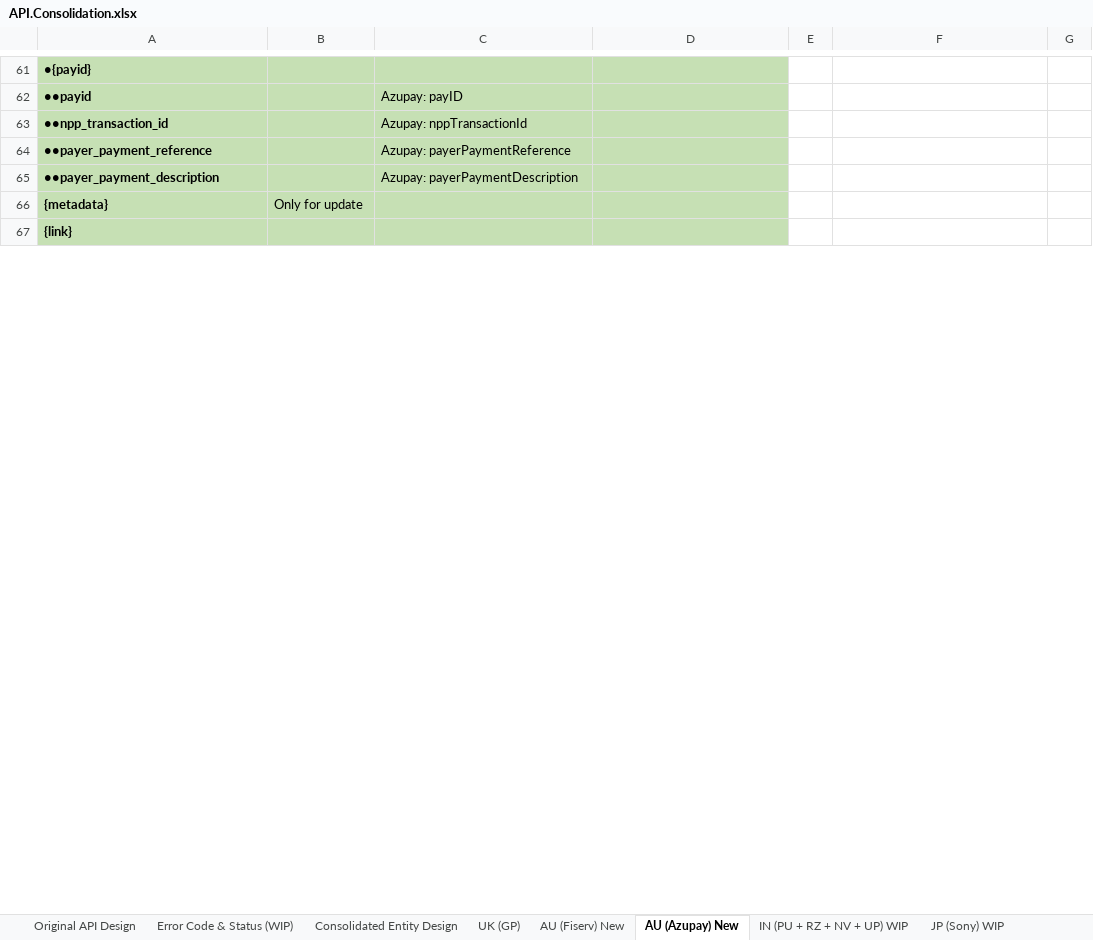
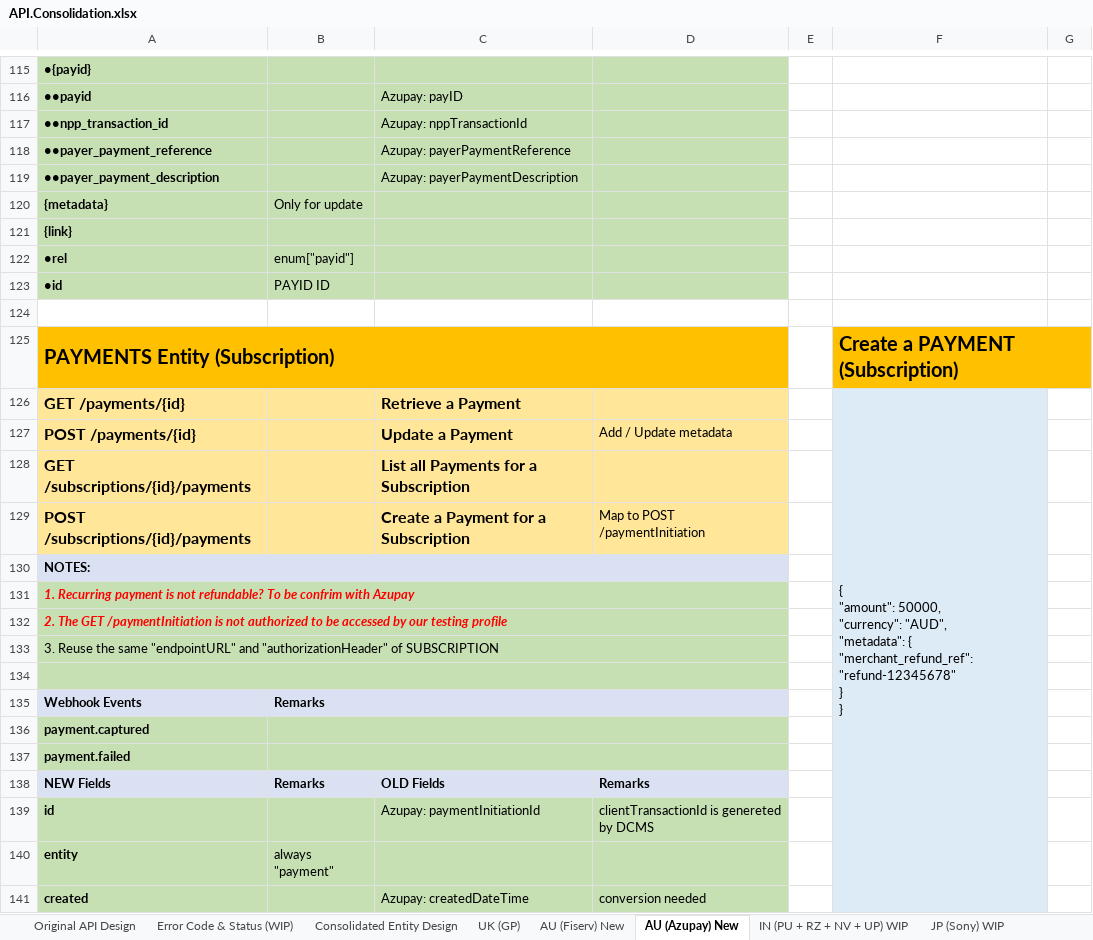
Before and after one commit to taftleung/ForTempUse, an Excel workbook: API.Consolidation.xlsx, sheet AU (Azupay) New, drawn as a sheet; only a part is shown, gaps mark what is left out; values as stored, in another font and other column widths than the file's, no borders; charts and pictures not drawn; ↵ is a line break in a cell; the diff covers the shown part only; the diff names each change by its address in the sheet, - before the commit and + after, or states it on an @@ line.

Commit message:
Add files via upload

```diff
--- a/API.Consolidation.xlsx (sheet AU (Azupay) New)
+++ b/API.Consolidation.xlsx (sheet AU (Azupay) New)
+row 122: •rel | enum["payid"]
+row 123: •id | PAYID ID
+row 124: (empty)
+row 125: PAYMENTS Entity (Subscription) |  |  |  |  | Create a PAYMENT (Subscription)
+row 126: GET /payments/{id} |  | Retrieve a Payment |  |  | { ↵ "amount": 50000, ↵ "currency": "AUD", ↵ "metadata": { ↵ "merchant_refund_ref": "refund-12345678" ↵ } ↵ }
+row 127: POST /payments/{id} |  | Update a Payment | Add / Update metadata
@@ row 44 moved to row 128: GET /subscriptions/{id}/payments @@
+row 129: POST /subscriptions/{id}/payments |  | Create a Payment for a Subscription | Map to POST /paymentInitiation
+row 130: NOTES:
+row 131: 1. Recurring payment is not refundable? To be confrim with Azupay
+row 132: 2. The GET /paymentInitiation is not authorized to be accessed by our testing profile
+row 133: 3. Reuse the same "endpointURL" and "authorizationHeader" of SUBSCRIPTION
+row 134: (empty)
+row 135: Webhook Events | Remarks
+row 136: payment.captured
+row 137: payment.failed
+row 138: NEW Fields | Remarks | OLD Fields | Remarks
+row 139: id |  | Azupay: paymentInitiationId | clientTransactionId is genereted by DCMS
+row 140: entity | always "payment"
+row 141: created |  | Azupay: createdDateTime | conversion needed
```
Also changed, not shown: 68 added rows, 21 edited cells, cell formats and merged cells elsewhere in this sheet, sheet AU (Fiserv) New, charts or pictures.
